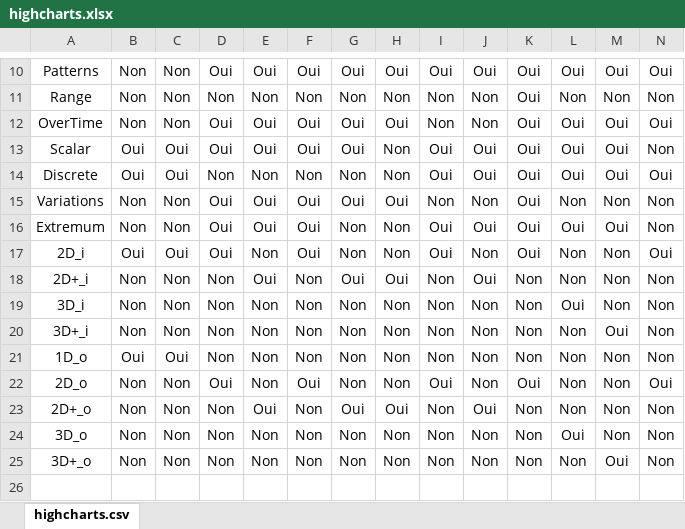
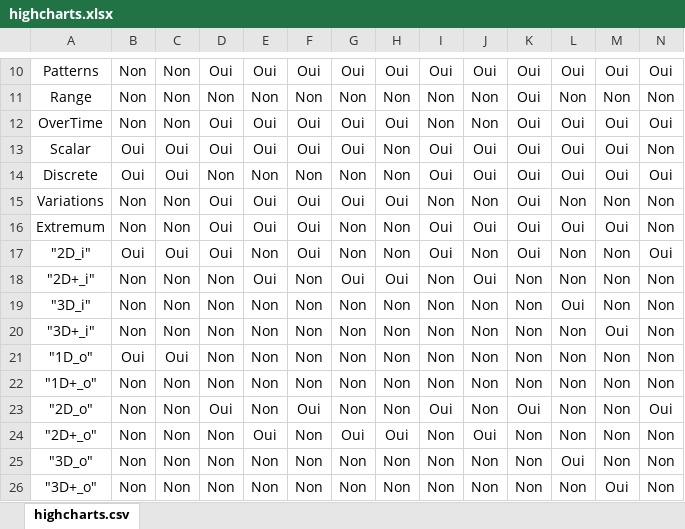
Before and after one commit to ILogre/WidgetFamiliarPilot, an Excel workbook: src/main/resources/highcharts.xlsx, sheet highcharts.csv, drawn as a sheet; only a part is shown, gaps mark what is left out; values as stored, in another font and other column widths than the file's, no borders; addresses are those after the commit; rows hold the shown columns only; the diff names each change by its address in the sheet, - before the commit and + after, or states it on an @@ line.

Commit message:
Familiar Widget pilot handles the new FM declaration and the merge of Universes (highcharts + amcharts)

```diff
--- a/src/main/resources/highcharts.xlsx (sheet highcharts.csv)
+++ b/src/main/resources/highcharts.xlsx (sheet highcharts.csv)
-A17: 2D_i
+A17: "2D_i"
-A18: 2D+_i
+A18: "2D+_i"
-A19: 3D_i
+A19: "3D_i"
-A20: 3D+_i
+A20: "3D+_i"
-A21: 1D_o
+A21: "1D_o"
+row 22: "1D+_o" | Non | Non | Non | Non | Non | Non | Non | Non | Non | Non | Non | Non | Non
-A23: 2D_o
+A23: "2D_o"
-A24: 2D+_o
+A24: "2D+_o"
-A25: 3D_o
+A25: "3D_o"
-A26: 3D+_o
+A26: "3D+_o"
```
Also changed, not shown: src/main/resources/amcharts.xlsx, 9 other files.
